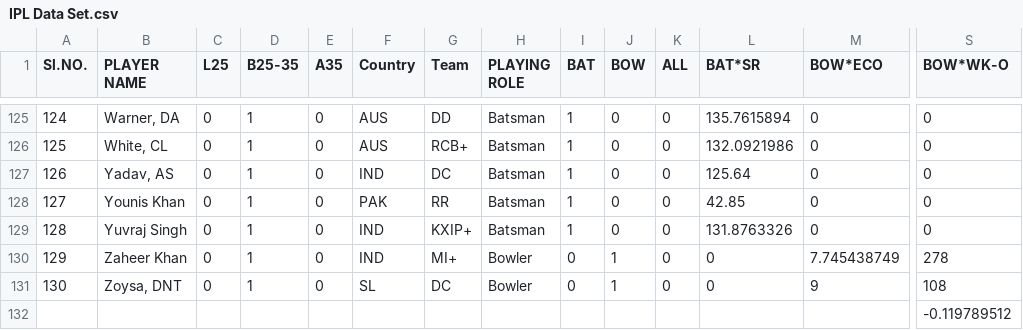
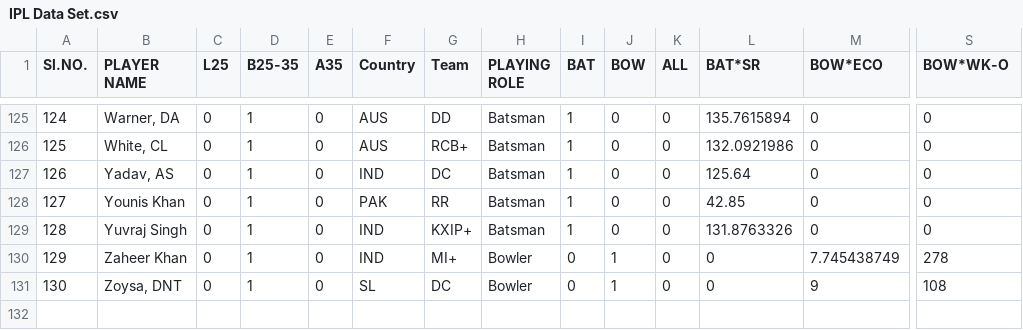
Before and after one commit to gauravnv16/winequalitycsv, a CSV file: IPL Data Set.csv, drawn as a sheet; only a part is shown, gaps mark what is left out; rows hold the shown columns only; the diff names each change by its address in the sheet, - before the commit and + after, or states it on an @@ line.

Commit message:
Update IPL Data Set.csv

```diff
--- a/IPL Data Set.csv
+++ b/IPL Data Set.csv
-row 132:  |  |  |  |  |  |  |  |  |  |  |  |  | -0.119789512
```
